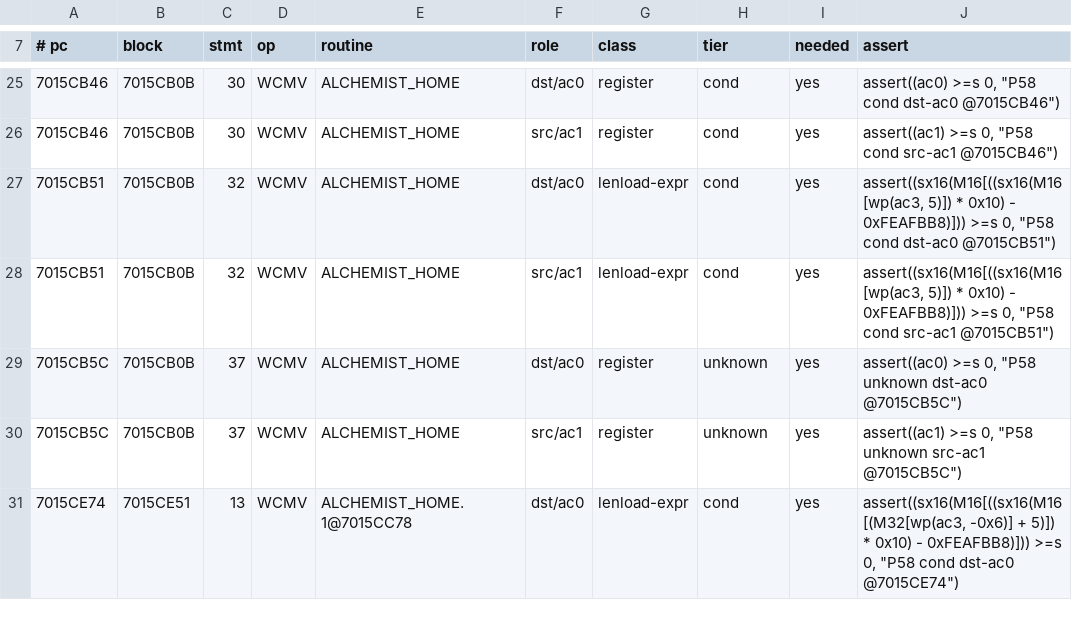
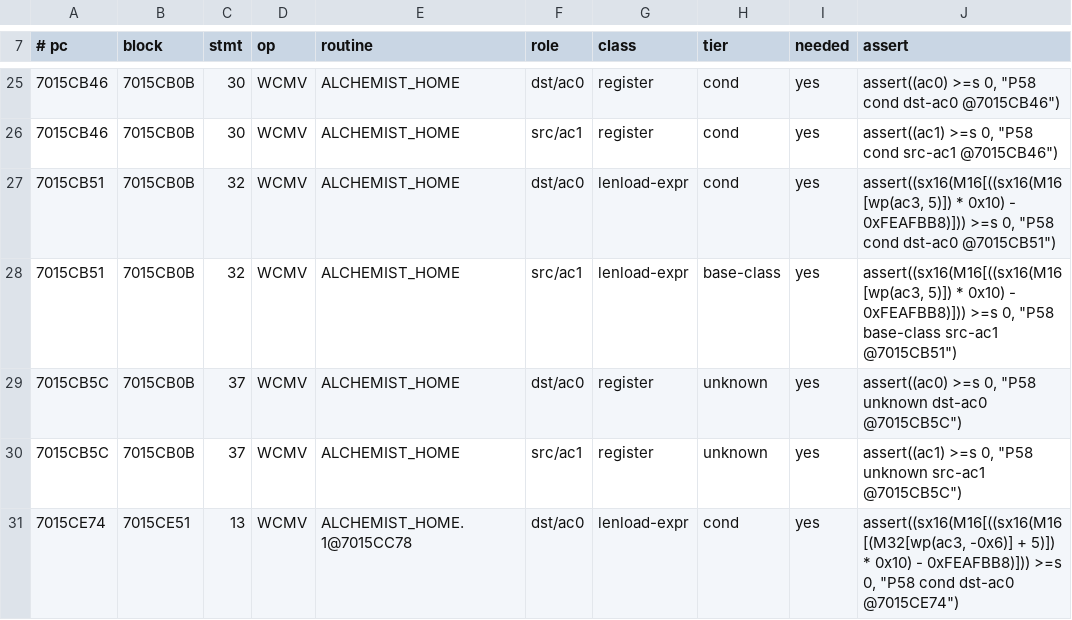
Before and after one commit to nemmart/quest, a TSV file: Work/docs/Project58/asserts.tsv, drawn as a sheet; only a part is shown, gaps mark what is left out; the diff covers the shown part only.

Commit message:
P58 a003: algebraic base-class matcher (227 -> 266 operands), asserts.tsv regenerated, movement reported

```diff
--- a/Work/docs/Project58/asserts.tsv
+++ b/Work/docs/Project58/asserts.tsv
@@ -27,3 +27,3 @@
 7015CB51	7015CB0B	32	WCMV	ALCHEMIST_HOME	dst/ac0	lenload-expr	cond	yes	assert((sx16(M16[((sx16(M16[wp(ac3, 5)]) * 0x10) - 0xFEAFBB8)])) >=s 0, "P58 cond dst-ac0 @7015CB51")
-7015CB51	7015CB0B	32	WCMV	ALCHEMIST_HOME	src/ac1	lenload-expr	cond	yes	assert((sx16(M16[((sx16(M16[wp(ac3, 5)]) * 0x10) - 0xFEAFBB8)])) >=s 0, "P58 cond src-ac1 @7015CB51")
+7015CB51	7015CB0B	32	WCMV	ALCHEMIST_HOME	src/ac1	lenload-expr	base-class	yes	assert((sx16(M16[((sx16(M16[wp(ac3, 5)]) * 0x10) - 0xFEAFBB8)])) >=s 0, "P58 base-class src-ac1 @7015CB51")
 7015CB5C	7015CB0B	37	WCMV	ALCHEMIST_HOME	dst/ac0	register	unknown	yes	assert((ac0) >=s 0, "P58 unknown dst-ac0 @7015CB5C")
```
Also changed, not shown: 76 edited cells elsewhere in this file, Work/docs/Project58/sites-infercaps.tsv, 6 other files.
